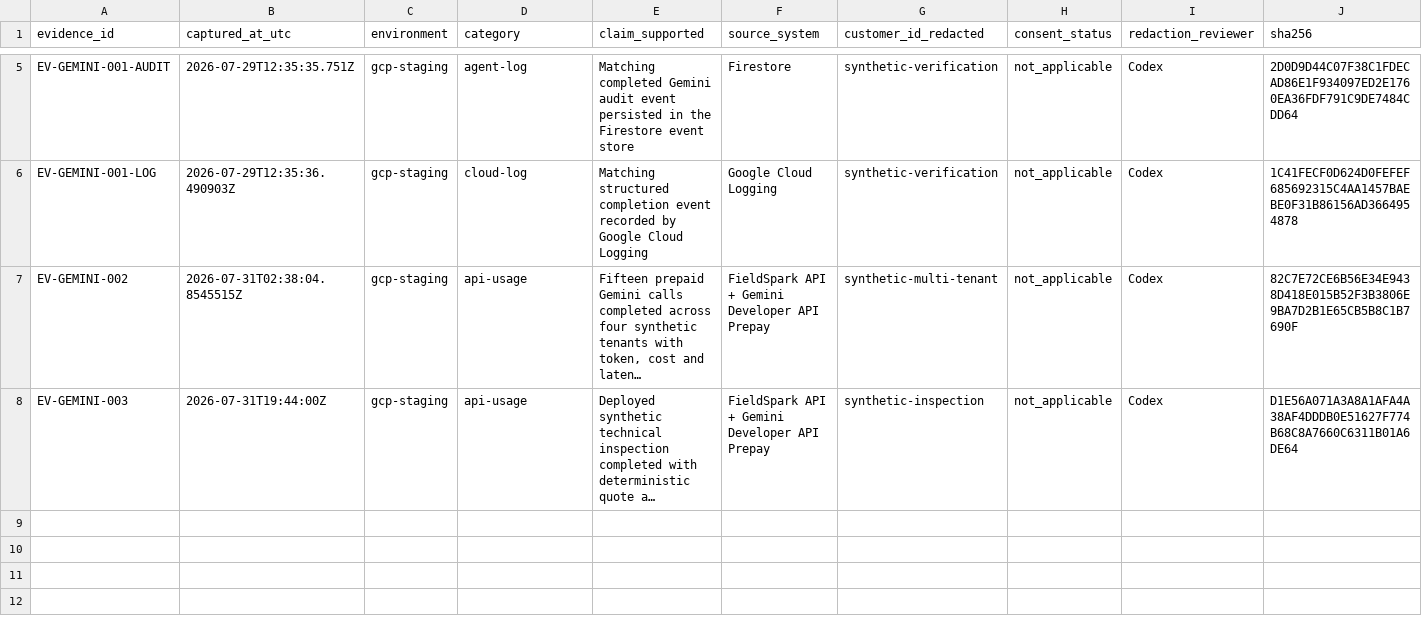
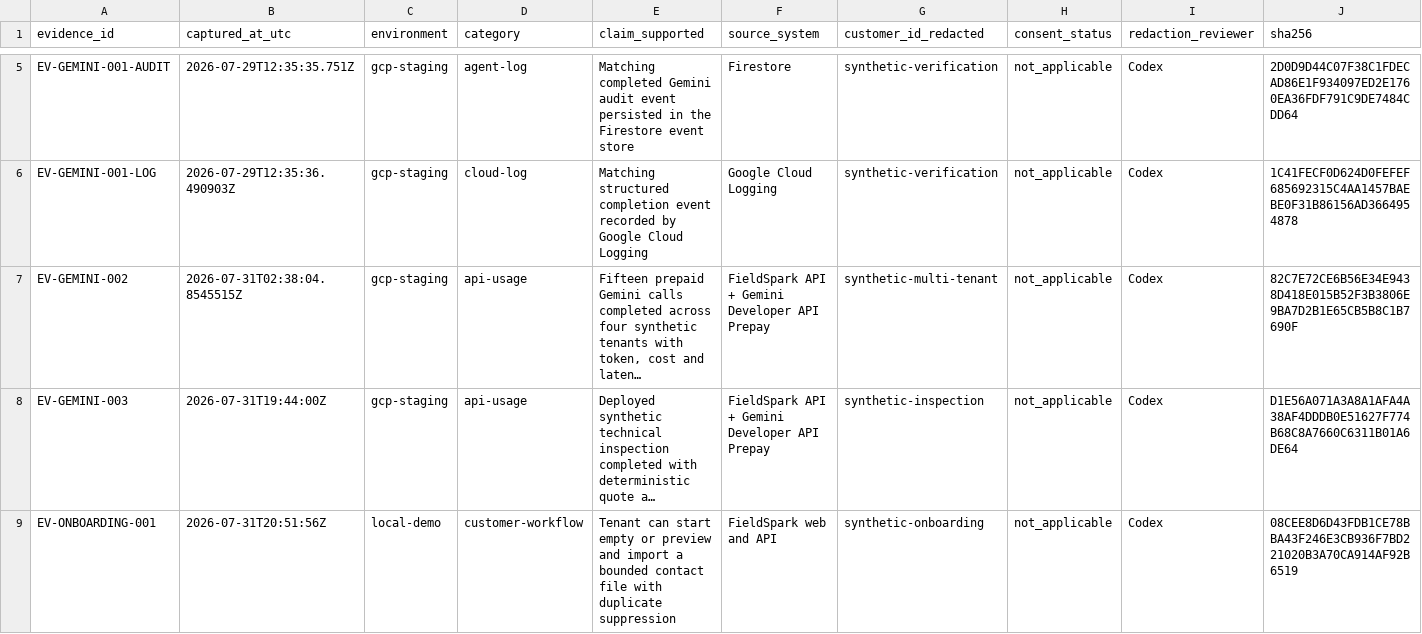
Before and after one commit to Rafa-Innerchispa/pcdoctor-ai-xprize, a CSV file: product evidence/manifest.csv, drawn as a sheet; only a part is shown, gaps mark what is left out; long unchanged cells end in …; rows hold the shown columns only; the diff names each change by its address in the sheet, - before the commit and + after, or states it on an @@ line.

Commit message:
fix: unblock onboarding and contact import

```diff
--- a/product evidence/manifest.csv
+++ b/product evidence/manifest.csv
+row 9: EV-ONBOARDING-001 | 2026-07-31T20:51:56Z | local-demo | customer-workflow | Tenant can start empty or preview and import a bounded contact file with duplicate suppression | FieldSpark web and API | synthetic-onboarding | not_applicable | Codex | 08CEE8D6D43FDB1CE78BBA43F246E3CB936F7BD221020B3A70CA914AF92B6519
```
Also changed, not shown: 13 other files.
